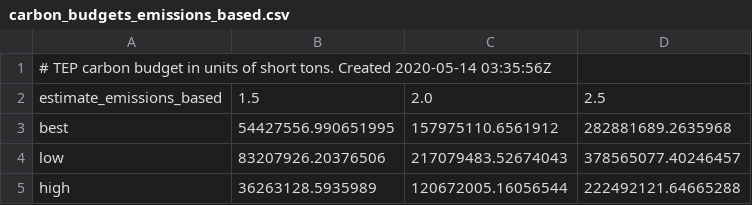
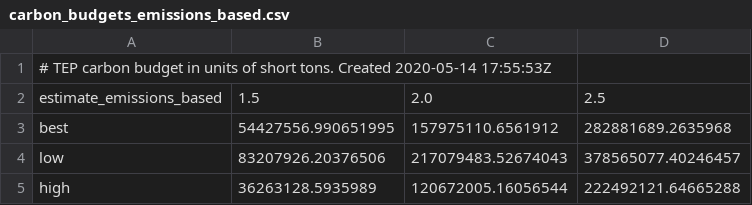
Before and after one commit to CLIMAS-UA/tepcarbon, a CSV file: output/carbon_budgets_emissions_based.csv, drawn as a sheet.

```diff
--- a/output/carbon_budgets_emissions_based.csv
+++ b/output/carbon_budgets_emissions_based.csv
@@ -1,2 +1,2 @@
-# TEP carbon budget in units of short tons. Created 2020-05-14 03:35:56Z
+# TEP carbon budget in units of short tons. Created 2020-05-14 17:55:53Z
 estimate_emissions_based,1.5,2.0,2.5
```
Also changed, not shown: output/carbon_budgets_generation_based.csv, 2 other files.
